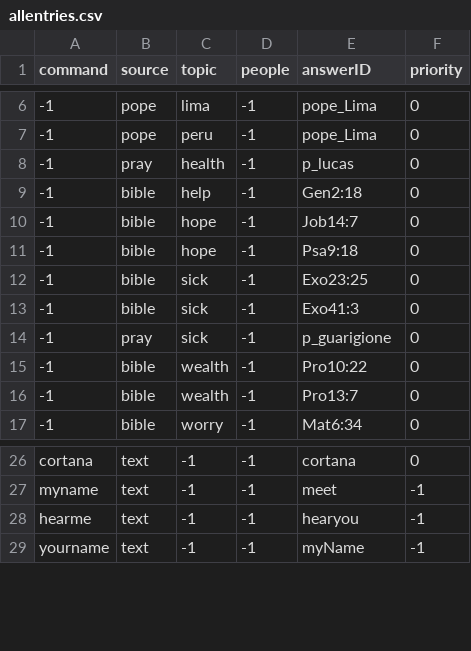
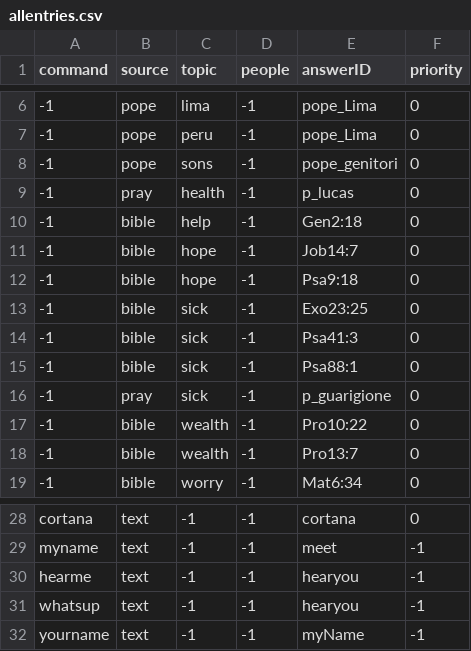
Before and after one commit to gabrit20/santo, a CSV file: allentries.csv, drawn as a sheet; only a part is shown, gaps mark what is left out.

```diff
--- a/allentries.csv
+++ b/allentries.csv
@@ -7,2 +7,3 @@ command;source;topic;people;answerID;priority
 -1;pope;peru;-1;pope_Lima;0
+-1;pope;sons;-1;pope_genitori;0
 -1;pray;health;-1;p_lucas;0
@@ -12,3 +13,4 @@ command;source;topic;people;answerID;priority
 -1;bible;sick;-1;Exo23:25;0
--1;bible;sick;-1;Exo41:3;0
+-1;bible;sick;-1;Psa41:3;0
+-1;bible;sick;-1;Psa88:1;0
 -1;pray;sick;-1;p_guarigione;0
@@ -28,2 +30,3 @@ myname;text;-1;-1;meet;-1
 hearme;text;-1;-1;hearyou;-1
+whatsup;text;-1;-1;hearyou;-1
 yourname;text;-1;-1;myName;-1
```
Also changed, not shown: allpope.csv, allsaints.csv, 10 other files.
